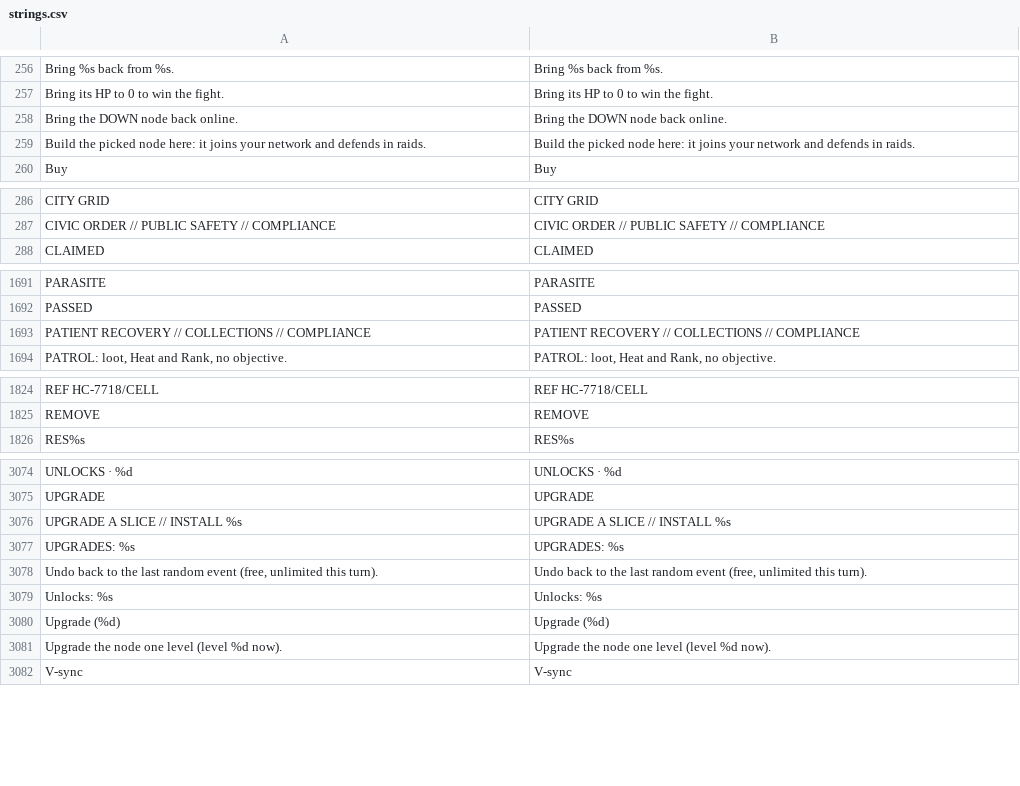
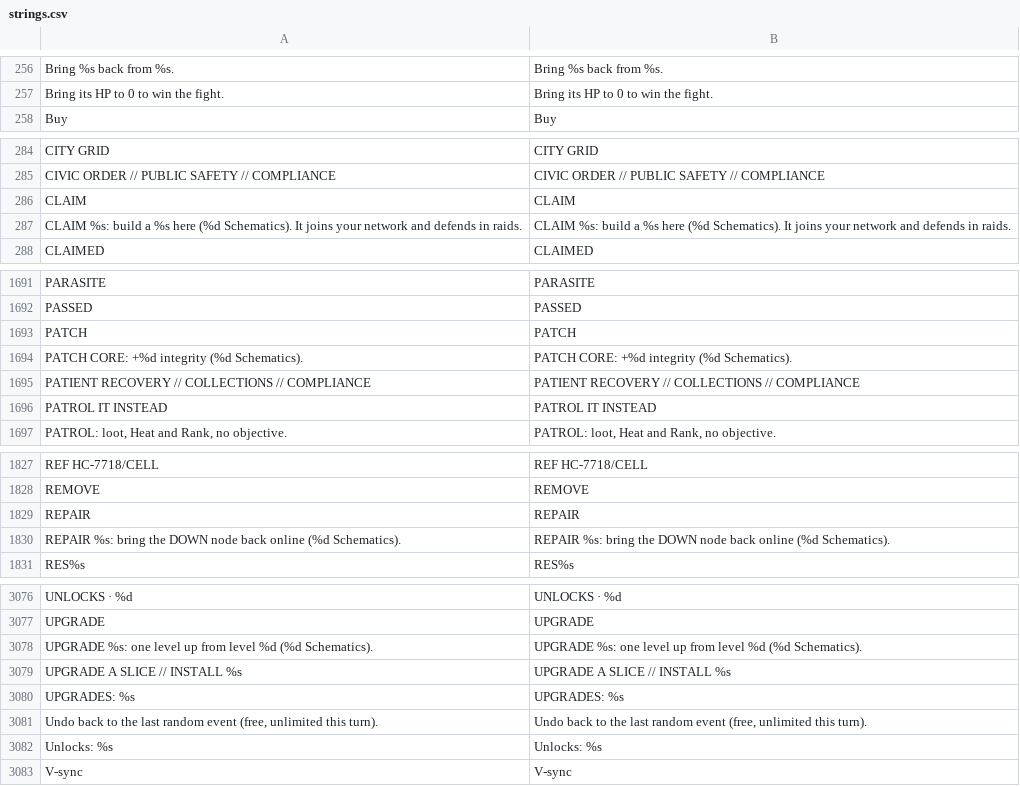
Before and after one commit to Noitues/REBEL_CELL, a CSV file: assets/text/strings.csv, drawn as a sheet; only a part is shown, gaps mark what is left out; removed rows and columns are numbered as before the commit, all else as after; the diff covers the shown part only; the diff names each change by its address in the sheet, - before the commit and + after, or states it on an @@ line.

```diff
--- a/assets/text/strings.csv
+++ b/assets/text/strings.csv
-row 258: Bring the DOWN node back online. | Bring the DOWN node back online.
-row 259: Build the picked node here: it joins your network and defends in raids. | Build the picked node here: it joins your network and defends in raids.
+row 286: CLAIM | CLAIM
+row 287: CLAIM %s: build a %s here (%d Schematics). It joins your network and defends in raids. | CLAIM %s: build a %s here (%d Schematics). It joins your network and defends in raids.
+row 1693: PATCH | PATCH
+row 1694: PATCH CORE: +%d integrity (%d Schematics). | PATCH CORE: +%d integrity (%d Schematics).
+row 1696: PATROL IT INSTEAD | PATROL IT INSTEAD
+row 1829: REPAIR | REPAIR
+row 1830: REPAIR %s: bring the DOWN node back online (%d Schematics). | REPAIR %s: bring the DOWN node back online (%d Schematics).
+row 3078: UPGRADE %s: one level up from level %d (%d Schematics). | UPGRADE %s: one level up from level %d (%d Schematics).
-row 3080: Upgrade (%d) | Upgrade (%d)
-row 3081: Upgrade the node one level (level %d now). | Upgrade the node one level (level %d now).
```
Also changed, not shown: 5 added rows and 6 removed rows elsewhere in this file, 8 other files.
